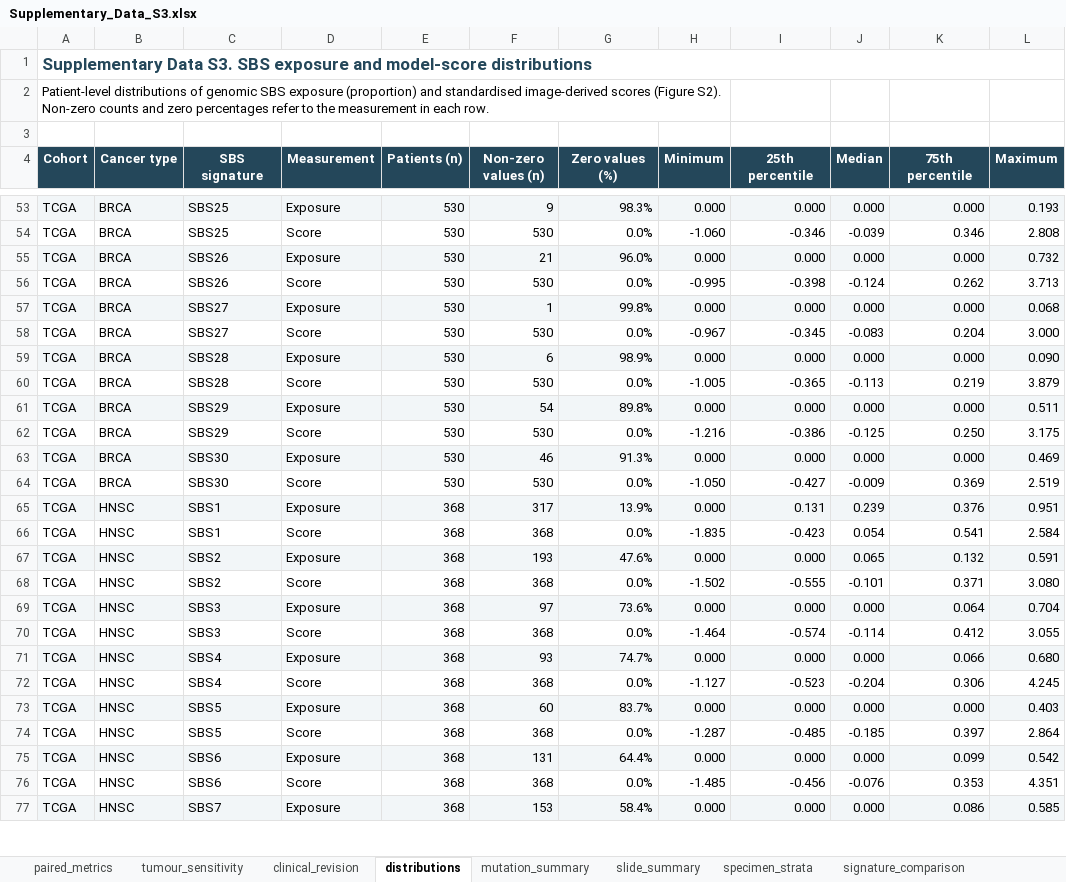
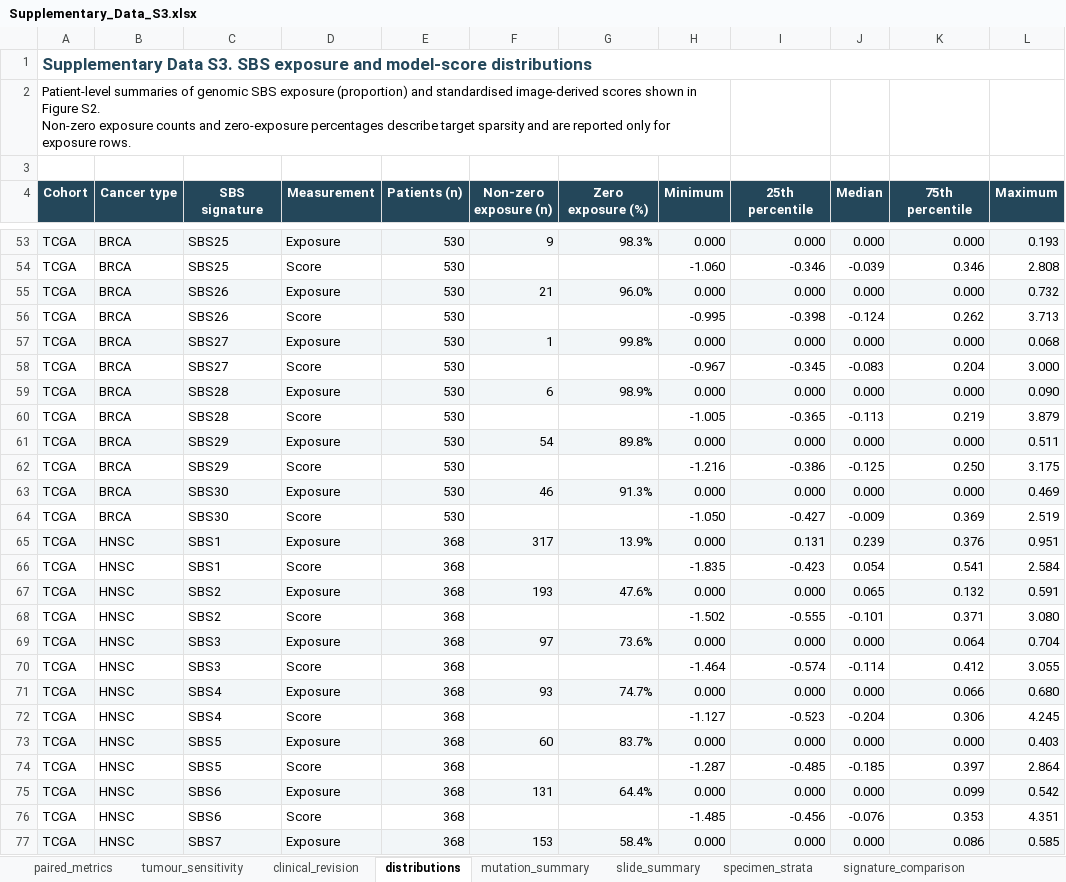
Before and after one commit to byeongchangsim/cancers-sbs, an Excel workbook: data/Supplementary_Data_S3.xlsx, sheet distributions, drawn as a sheet; only a part is shown, gaps mark what is left out; values as stored, in another font and other column widths than the file's, no borders; ↵ is a line break in a cell; the diff covers the shown part only; the diff names each change by its address in the sheet, - before the commit and + after, or states it on an @@ line.

Commit message:
Restore primary SBS6 scores for MSI analyses and remove replacement readout

```diff
--- a/data/Supplementary_Data_S3.xlsx (sheet distributions)
+++ b/data/Supplementary_Data_S3.xlsx (sheet distributions)
-A2 (Cohort): Patient-level distributions of genomic SBS exposure (proportion) and standardised image-derived scores (Figure S2). ↵ Non-zero counts and zero percentages refer to the measurement in each row.
+A2 (Cohort): Patient-level summaries of genomic SBS exposure (proportion) and standardised image-derived scores shown in Figure S2. ↵ Non-zero exposure counts and zero-exposure percentages describe target sparsity and are reported only for exposure rows.
-F4: Non-zero values (n)
+F4: Non-zero exposure (n)
-G4: Zero values (%)
+G4: Zero exposure (%)
-F54 (Non-zero exposure (n)): 530
+F54 (Non-zero exposure (n)): (empty)
-G54 (Zero exposure (%)): 0.0%
+G54 (Zero exposure (%)): (empty)
-F56 (Non-zero exposure (n)): 530
+F56 (Non-zero exposure (n)): (empty)
-G56 (Zero exposure (%)): 0.0%
+G56 (Zero exposure (%)): (empty)
-F58 (Non-zero exposure (n)): 530
+F58 (Non-zero exposure (n)): (empty)
-G58 (Zero exposure (%)): 0.0%
+G58 (Zero exposure (%)): (empty)
-F60 (Non-zero exposure (n)): 530
+F60 (Non-zero exposure (n)): (empty)
-G60 (Zero exposure (%)): 0.0%
+G60 (Zero exposure (%)): (empty)
-F62 (Non-zero exposure (n)): 530
+F62 (Non-zero exposure (n)): (empty)
-G62 (Zero exposure (%)): 0.0%
+G62 (Zero exposure (%)): (empty)
-F64 (Non-zero exposure (n)): 530
+F64 (Non-zero exposure (n)): (empty)
-G64 (Zero exposure (%)): 0.0%
+G64 (Zero exposure (%)): (empty)
-F66 (Non-zero exposure (n)): 368
+F66 (Non-zero exposure (n)): (empty)
-G66 (Zero exposure (%)): 0.0%
+G66 (Zero exposure (%)): (empty)
-F68 (Non-zero exposure (n)): 368
+F68 (Non-zero exposure (n)): (empty)
-G68 (Zero exposure (%)): 0.0%
+G68 (Zero exposure (%)): (empty)
-F70 (Non-zero exposure (n)): 368
+F70 (Non-zero exposure (n)): (empty)
-G70 (Zero exposure (%)): 0.0%
+G70 (Zero exposure (%)): (empty)
-F72 (Non-zero exposure (n)): 368
+F72 (Non-zero exposure (n)): (empty)
-G72 (Zero exposure (%)): 0.0%
+G72 (Zero exposure (%)): (empty)
-F74 (Non-zero exposure (n)): 368
+F74 (Non-zero exposure (n)): (empty)
-G74 (Zero exposure (%)): 0.0%
+G74 (Zero exposure (%)): (empty)
-F76 (Non-zero exposure (n)): 368
+F76 (Non-zero exposure (n)): (empty)
-G76 (Zero exposure (%)): 0.0%
+G76 (Zero exposure (%)): (empty)
```
Also changed, not shown: 816 edited cells elsewhere in this sheet, sheet clinical_revision, data/Supplementary_Data_S1.xlsx, data/Supplementary_Data_S2.xlsx, 25 other files.
